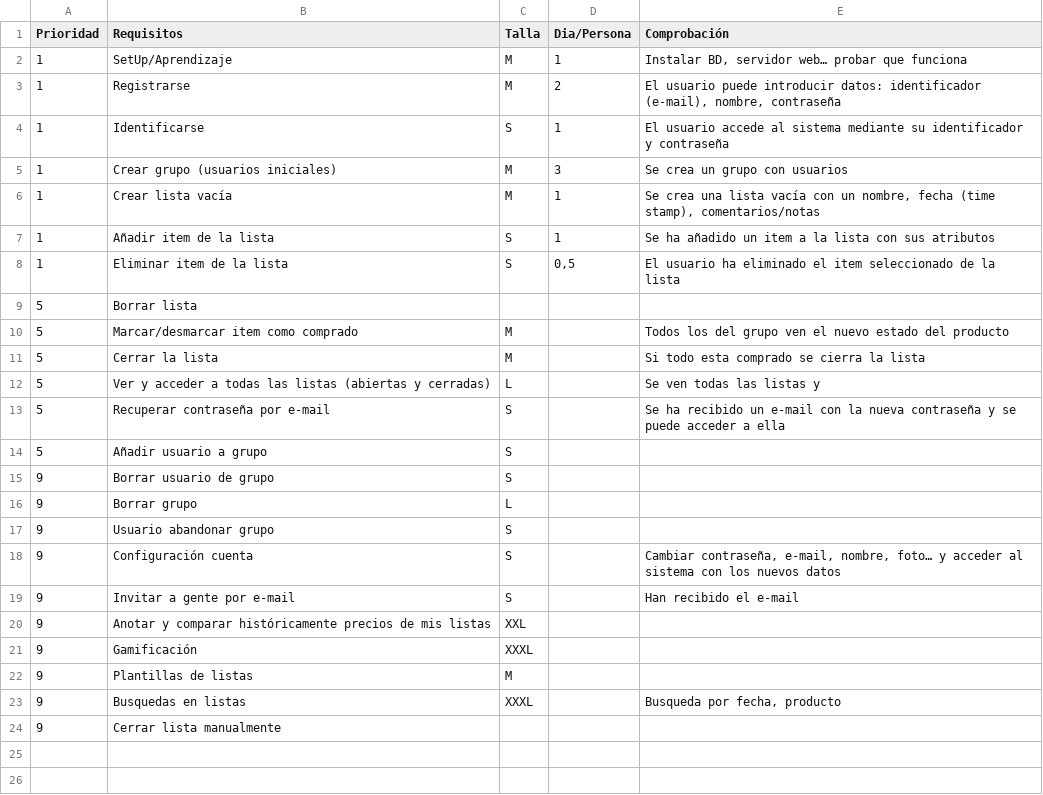
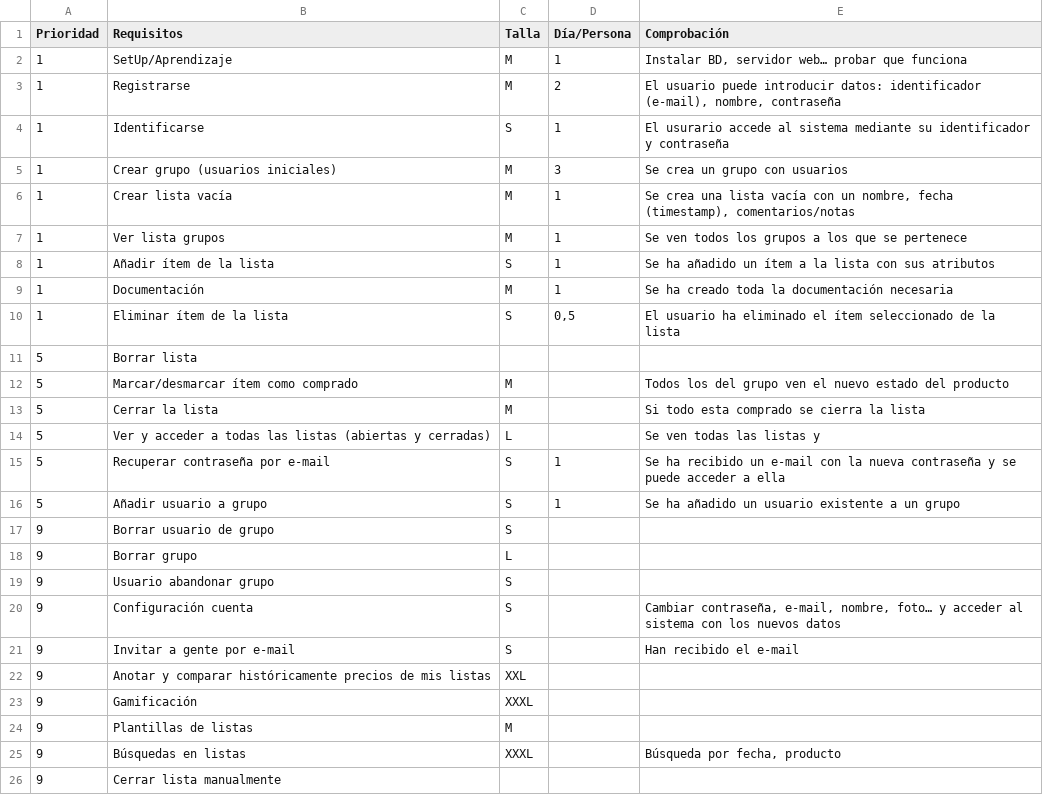
Before and after one commit to sharedslist/sharedslist, a CSV file: 1_gestión/proceso/e13-Pila_producto.csv, drawn as a sheet.

Commit message:
Se han actualizado la pila y las tareas del C1
Se ha eliminado 13-Tareas.csv y se ha creado e13-Tareas_ciclo1 porque va
a haber un fichero por ciclo

```diff
--- a/1_gestión/proceso/e13-Pila_producto.csv
+++ b/1_gestión/proceso/e13-Pila_producto.csv
@@ -1,15 +1,17 @@
-Prioridad,Requisitos,Talla,Dia/Persona,Comprobación
+Prioridad,Requisitos,Talla,Día/Persona,Comprobación
 1,SetUp/Aprendizaje,M,1,"Instalar BD, servidor web… probar que funciona"
 1,Registrarse,M,2,"El usuario puede introducir datos: identificador (e-mail), nombre, contraseña"
-1,Identificarse,S,1,El usuario accede al sistema mediante su identificador y contraseña
+1,Identificarse,S,1,El usurario accede al sistema mediante su identificador y contraseña
 1,Crear grupo (usuarios iniciales),M,3,Se crea un grupo con usuarios
-1,Crear lista vacía,M,1,"Se crea una lista vacía con un nombre, fecha (time stamp), comentarios/notas"
-1,Añadir item de la lista,S,1,Se ha añadido un item a la lista con sus atributos
-1,Eliminar item de la lista,S,"0,5",El usuario ha eliminado el item seleccionado de la lista
+1,Crear lista vacía,M,1,"Se crea una lista vacía con un nombre, fecha (timestamp), comentarios/notas"
+1,Ver lista grupos,M,1,Se ven todos los grupos a los que se pertenece
+1,Añadir ítem de la lista,S,1,Se ha añadido un ítem a la lista con sus atributos
+1,Documentación,M,1,Se ha creado toda la documentación necesaria
+1,Eliminar ítem de la lista,S,"0,5",El usuario ha eliminado el ítem seleccionado de la lista
 5,Borrar lista,,,
-5,Marcar/desmarcar item como comprado,M,,Todos los del grupo ven el nuevo estado del producto
+5,Marcar/desmarcar ítem como comprado,M,,Todos los del grupo ven el nuevo estado del producto
 5,Cerrar la lista,M,,Si todo esta comprado se cierra la lista
 5,Ver y acceder a todas las listas (abiertas y cerradas),L,,Se ven todas las listas y
-5,Recuperar contraseña por e-mail,S,,Se ha recibido un e-mail con la nueva contraseña y se puede acceder a ella
-5,Añadir usuario a grupo,S,,
+5,Recuperar contraseña por e-mail,S,1,Se ha recibido un e-mail con la nueva contraseña y se puede acceder a ella
+5,Añadir usuario a grupo,S,1,Se ha añadido un usuario existente a un grupo
 9,Borrar usuario de grupo,S,,
@@ -22,3 +24,3 @@ Prioridad,Requisitos,Talla,Dia/Persona,Comprobación
 9,Plantillas de listas,M,,
-9,Busquedas en listas,XXXL,,"Busqueda por fecha, producto"
+9,Búsquedas en listas,XXXL,,"Búsqueda por fecha, producto"
 9,Cerrar lista manualmente,,,
```
Also changed, not shown: 2 other files.
